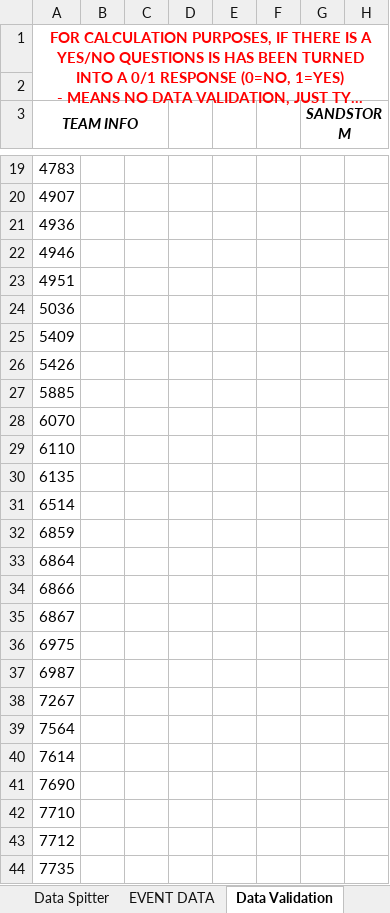
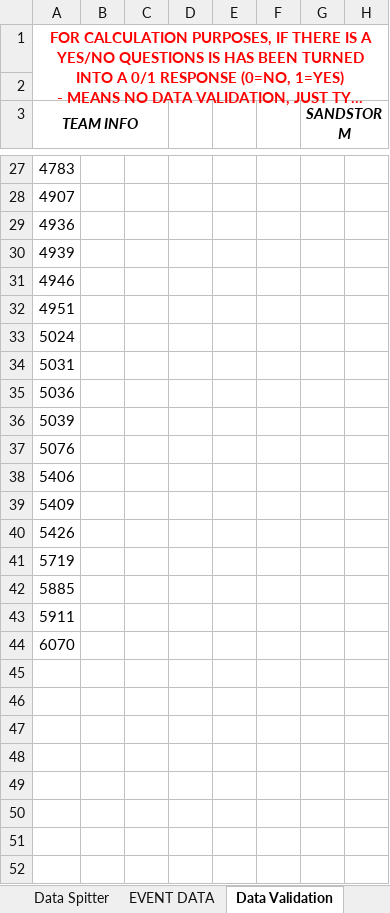
Before and after one commit to Moeez-Muhammad/scouting-suggestions, an Excel workbook: scouting.xlsm, sheet Data Validation, drawn as a sheet; only a part is shown, gaps mark what is left out; long unchanged cells end in …; values as stored, in another font and other column widths than the file's, no borders; removed rows and columns are numbered as before the commit, all else as after; rows hold the shown columns only; the diff covers the shown part only; the diff names each change by its address in the sheet, - before the commit and + after, or states it on an @@ line.

```diff
--- a/scouting.xlsm (sheet Data Validation)
+++ b/scouting.xlsm (sheet Data Validation)
+row 30: 4939
+row 33: 5024
+row 34: 5031
+row 36: 5039
+row 37: 5076
+row 38: 5406
+row 41: 5719
+row 43: 5911
-row 29: 6110
-row 30: 6135
-row 31: 6514
-row 32: 6859
-row 33: 6864
-row 34: 6866
-row 35: 6867
-row 36: 6975
-row 37: 6987
-row 38: 7267
-row 39: 7564
-row 40: 7614
-row 41: 7690
-row 42: 7710
-row 43: 7712
-row 44: 7735
```
Also changed, not shown: 8 added rows and 7 edited cells elsewhere in this sheet, sheet pick list, sheet Scouting Output, sheet Next Match Alliances, sheet Abbreviated NMA, sheet EVENT DATA, sheet Template Formulas, 1 more sheet, other sheet tabs, formulas that keep their value, 1 other file.
